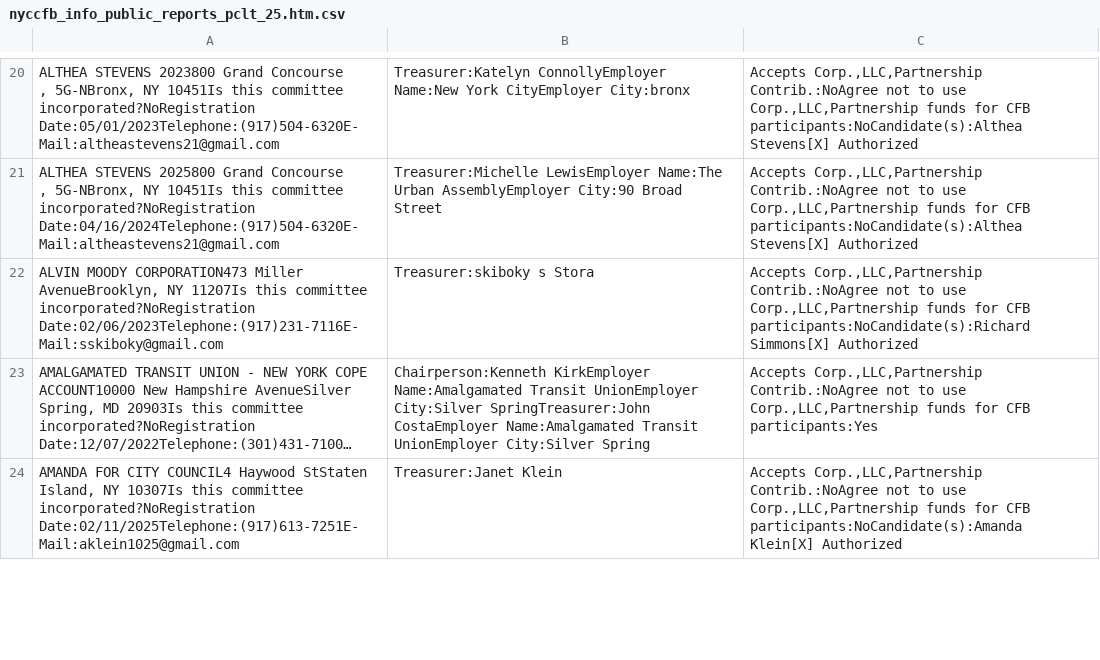
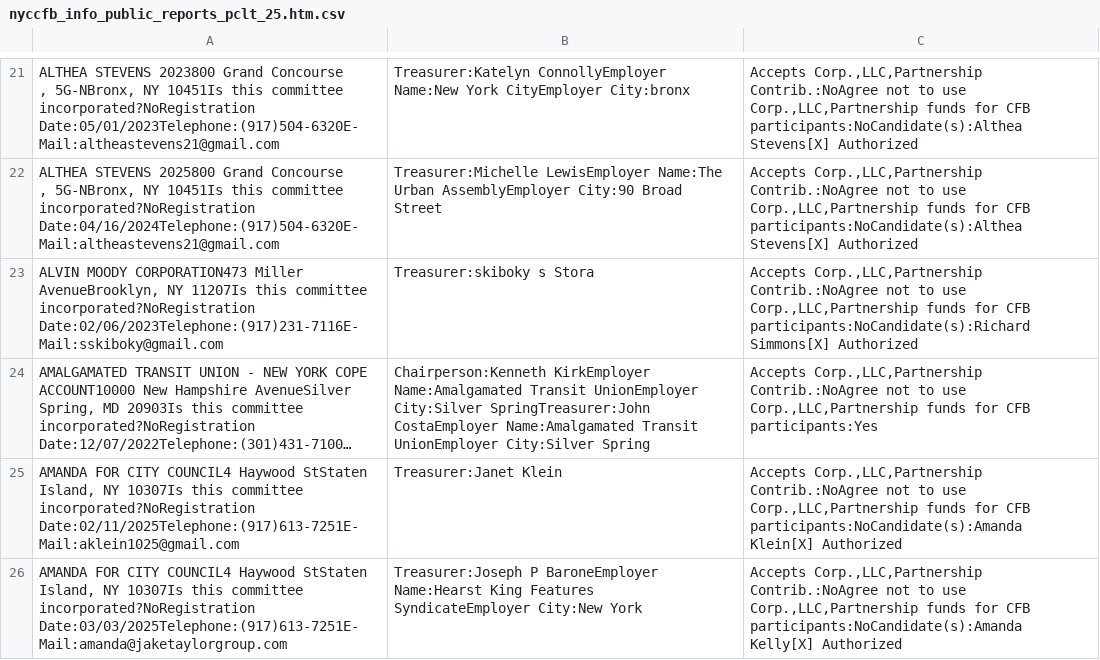
Before and after one commit to fedex1/campaign-tracker, a CSV file: nyccfb_info_public_reports_pclt_25.htm.csv, drawn as a sheet; only a part is shown, gaps mark what is left out; long unchanged cells end in …; the diff covers the shown part only.

```diff
--- a/nyccfb_info_public_reports_pclt_25.htm.csv
+++ b/nyccfb_info_public_reports_pclt_25.htm.csv
@@ -38 +39,2 @@
 "AMANDA FOR CITY COUNCIL4  Haywood StStaten Island, NY 10307Is this committee incorporated?NoRegistration Date:02/11/2025Telephone:(917)613-7251E-Mail:aklein1025@gmail.com",Treasurer:Janet  Klein,"Accepts Corp.,LLC,Partnership Contrib.:NoAgree not to use Corp.,LLC,Partnership funds for CFB participants:NoCandidate(s):Amanda Klein[X] Authorized"
+"AMANDA FOR CITY COUNCIL4  Haywood StStaten Island, NY 10307Is this committee incorporated?NoRegistration Date:03/03/2025Telephone:(917)613-7251E-Mail:amanda@jaketaylorgroup.com",Treasurer:Joseph P BaroneEmployer Name:Hearst King Features SyndicateEmployer City:New York,"Accepts Corp.,LLC,Partnership Contrib.:NoAgree not to use Corp.,LLC,Partnership funds for CFB participants:NoCandidate(s):Amanda Kelly[X] Authorized"
```
Also changed, not shown: 5 added rows and 6 edited cells elsewhere in this file, committees.csv, nyccfb_info_public_reports_candidate_25.htm.csv, 1 other file.
